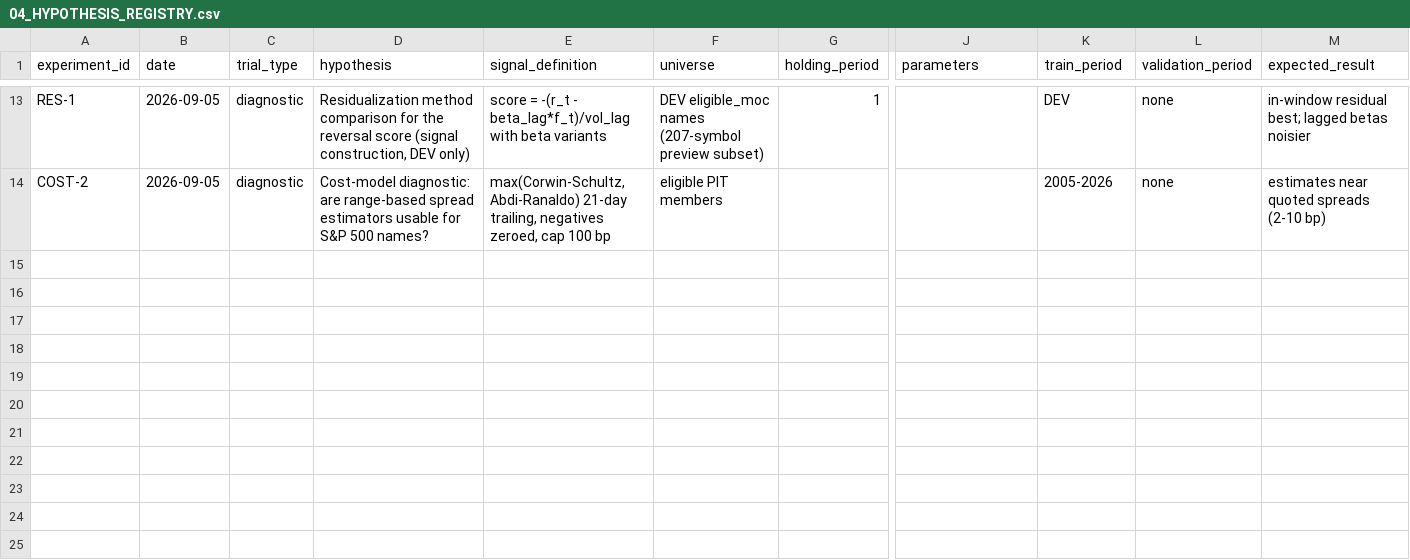
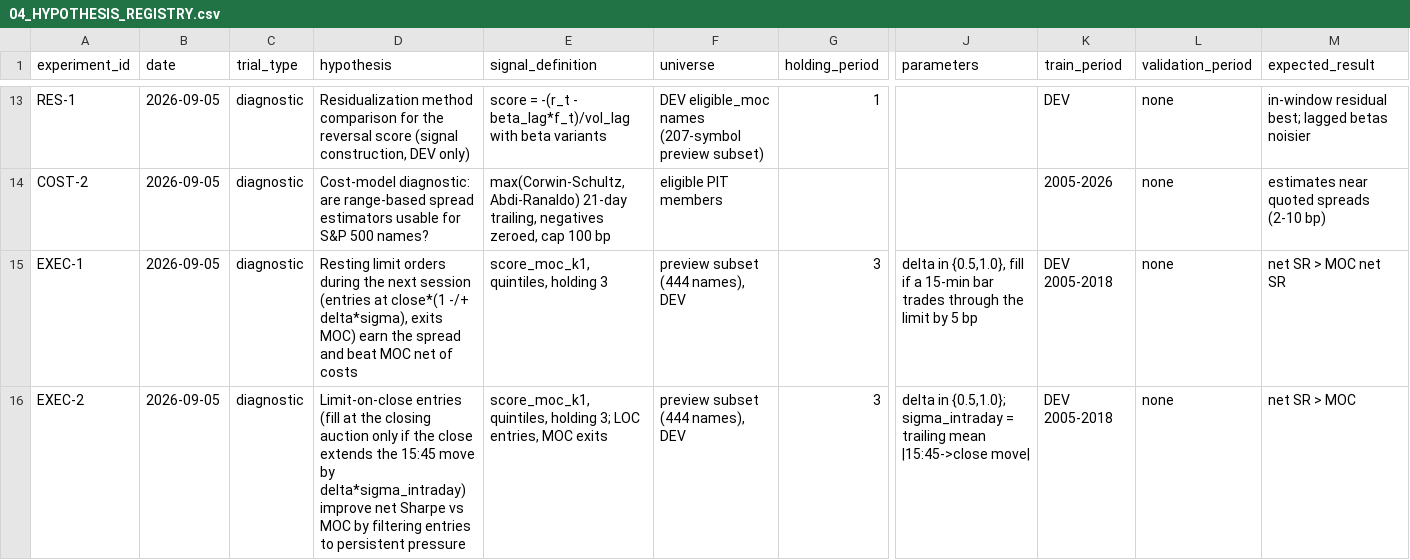
Before and after one commit to bhavya20051/stat-arb-research, a CSV file: 04_HYPOTHESIS_REGISTRY.csv, drawn as a sheet; only a part is shown, gaps mark what is left out; rows hold the shown columns only; the diff names each change by its address in the sheet, - before the commit and + after, or states it on an @@ line.

```diff
--- a/04_HYPOTHESIS_REGISTRY.csv
+++ b/04_HYPOTHESIS_REGISTRY.csv
+row 15: EXEC-1 | 2026-09-05 | diagnostic | Resting limit orders during the next session (entries at close*(1 -/+ delta*sigma), exits MOC) earn the spread and beat MOC net of costs | score_moc_k1, quintiles, holding 3 | preview subset (444 names), DEV | 3 | delta in {0.5,1.0}, fill if a 15-min bar trades through the limit by 5 bp | DEV 2005-2018 | none | net SR > MOC net SR
+row 16: EXEC-2 | 2026-09-05 | diagnostic | Limit-on-close entries (fill at the closing auction only if the close extends the 15:45 move by delta*sigma_intraday) improve net Sharpe vs MOC by filtering entries to persistent pressure | score_moc_k1, quintiles, holding 3; LOC entries, MOC exits | preview subset (444 names), DEV | 3 | delta in {0.5,1.0}; sigma_intraday = trailing mean |15:45->close move| | DEV 2005-2018 | none | net SR > MOC
```
Also changed, not shown: 6 other files.
